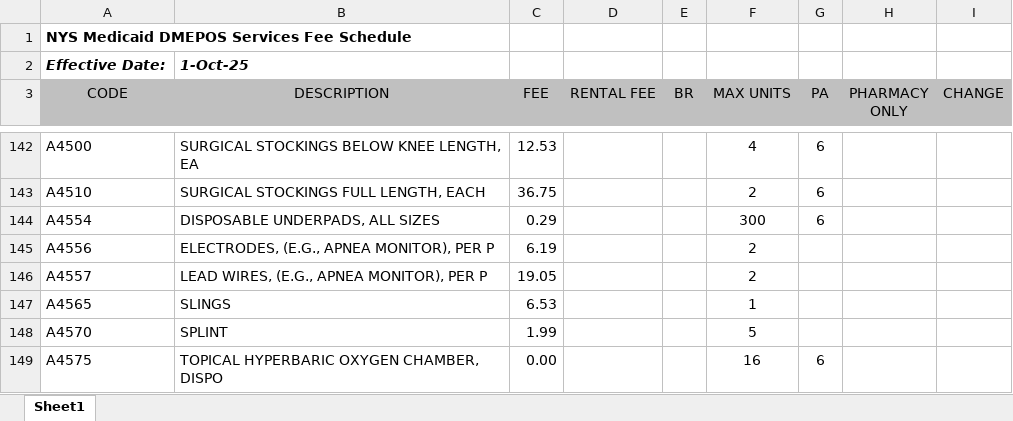
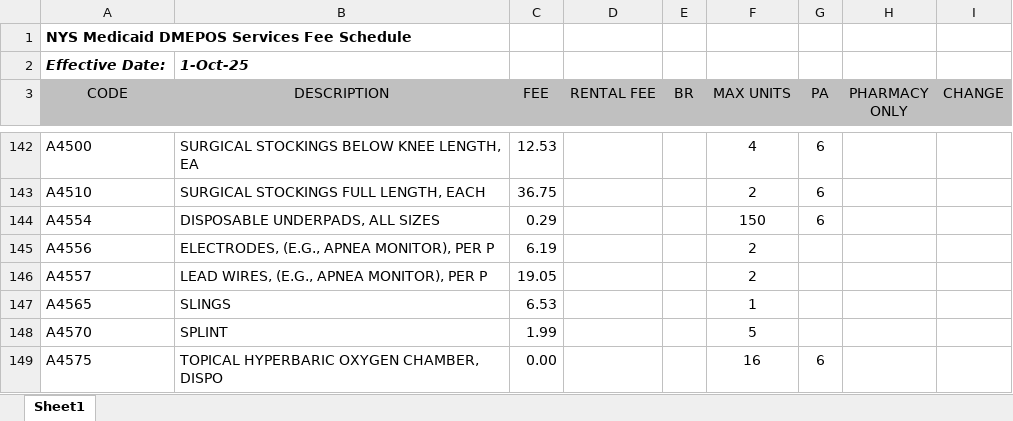
Before and after one commit to mrrfreud/DMELOGIC-v5, an Excel workbook: assets/MEDICAID_FEE_SCHED_10252025.xlsx, sheet Sheet1, drawn as a sheet; only a part is shown, gaps mark what is left out; values as stored, in another font and other column widths than the file's, no borders; the diff names each change by its address in the sheet, - before the commit and + after, or states it on an @@ line.

```diff
--- a/assets/MEDICAID_FEE_SCHED_10252025.xlsx (sheet Sheet1)
+++ b/assets/MEDICAID_FEE_SCHED_10252025.xlsx (sheet Sheet1)
-F144 (MAX UNITS): 300
+F144 (MAX UNITS): 150
```
Also changed, not shown: 37 other files.
